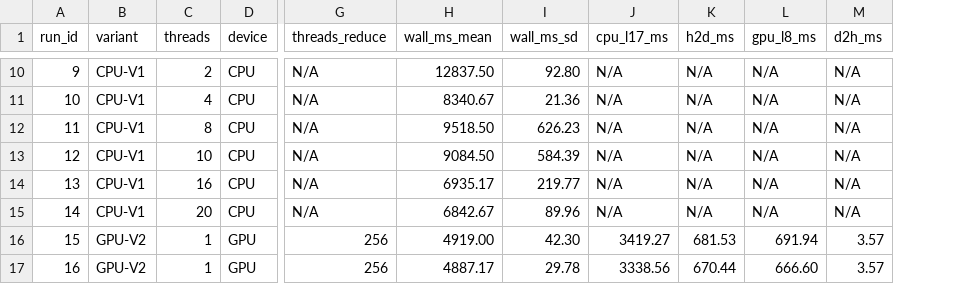
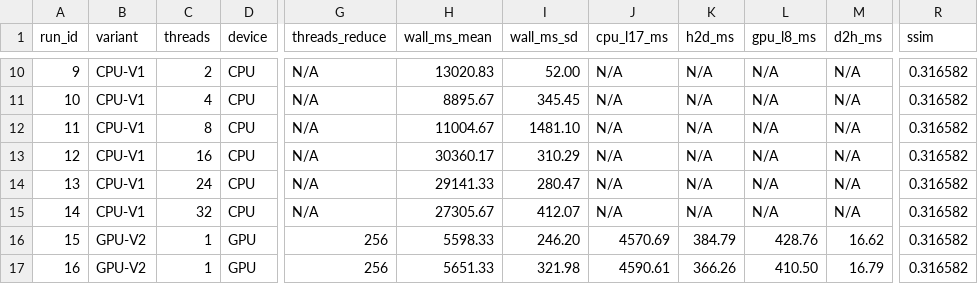
Before and after one commit to dhank77/paper-conf, a CSV file: newpaper/plans/raw_results.csv, drawn as a sheet; only a part is shown, gaps mark what is left out; the diff covers the shown part only; the diff names each change by its address in the sheet, - before the commit and + after, or states it on an @@ line.

```diff
--- a/newpaper/plans/raw_results.csv
+++ b/newpaper/plans/raw_results.csv
+column R (ssim), rows 10-17: all 0.316582
-H10 (wall_ms_mean): 12837.50
+H10 (wall_ms_mean): 13020.83
-I10 (wall_ms_sd): 92.80
+I10 (wall_ms_sd): 52.00
-H11 (wall_ms_mean): 8340.67
+H11 (wall_ms_mean): 8895.67
-I11 (wall_ms_sd): 21.36
+I11 (wall_ms_sd): 345.45
-H12 (wall_ms_mean): 9518.50
+H12 (wall_ms_mean): 11004.67
-I12 (wall_ms_sd): 626.23
+I12 (wall_ms_sd): 1481.10
-C13 (threads): 10
+C13 (threads): 16
-H13 (wall_ms_mean): 9084.50
+H13 (wall_ms_mean): 30360.17
-I13 (wall_ms_sd): 584.39
+I13 (wall_ms_sd): 310.29
-C14 (threads): 16
+C14 (threads): 24
-H14 (wall_ms_mean): 6935.17
+H14 (wall_ms_mean): 29141.33
-I14 (wall_ms_sd): 219.77
+I14 (wall_ms_sd): 280.47
-C15 (threads): 20
+C15 (threads): 32
-H15 (wall_ms_mean): 6842.67
+H15 (wall_ms_mean): 27305.67
-I15 (wall_ms_sd): 89.96
+I15 (wall_ms_sd): 412.07
-H16 (wall_ms_mean): 4919.00
+H16 (wall_ms_mean): 5598.33
-I16 (wall_ms_sd): 42.30
+I16 (wall_ms_sd): 246.20
-J16 (cpu_l17_ms): 3419.27
+J16 (cpu_l17_ms): 4570.69
-K16 (h2d_ms): 681.53
+K16 (h2d_ms): 384.79
-L16 (gpu_l8_ms): 691.94
+L16 (gpu_l8_ms): 428.76
-M16 (d2h_ms): 3.57
+M16 (d2h_ms): 16.62
-H17 (wall_ms_mean): 4887.17
+H17 (wall_ms_mean): 5651.33
-I17 (wall_ms_sd): 29.78
+I17 (wall_ms_sd): 321.98
-J17 (cpu_l17_ms): 3338.56
+J17 (cpu_l17_ms): 4590.61
-K17 (h2d_ms): 670.44
+K17 (h2d_ms): 366.26
-L17 (gpu_l8_ms): 666.60
+L17 (gpu_l8_ms): 410.50
-M17 (d2h_ms): 3.57
+M17 (d2h_ms): 16.79
```
Also changed, not shown: 49 edited cells elsewhere in this file, 4 other files.
